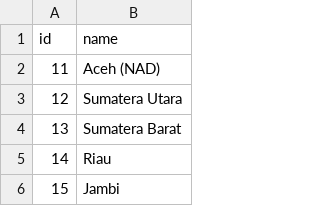
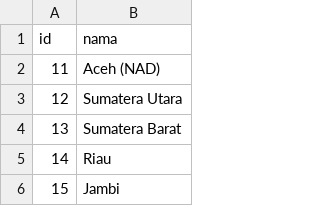
Before and after one commit to ChieJuwonsFx/api-wilayah-indonesia, a CSV file: data/provinces.csv, drawn as a sheet; only a part is shown; the diff names each change by its address in the sheet, - before the commit and + after, or states it on an @@ line.

```diff
--- a/data/provinces.csv
+++ b/data/provinces.csv
-B1: name
+B1: nama
```
Also changed, not shown: data/cities.csv, 47 other files.
